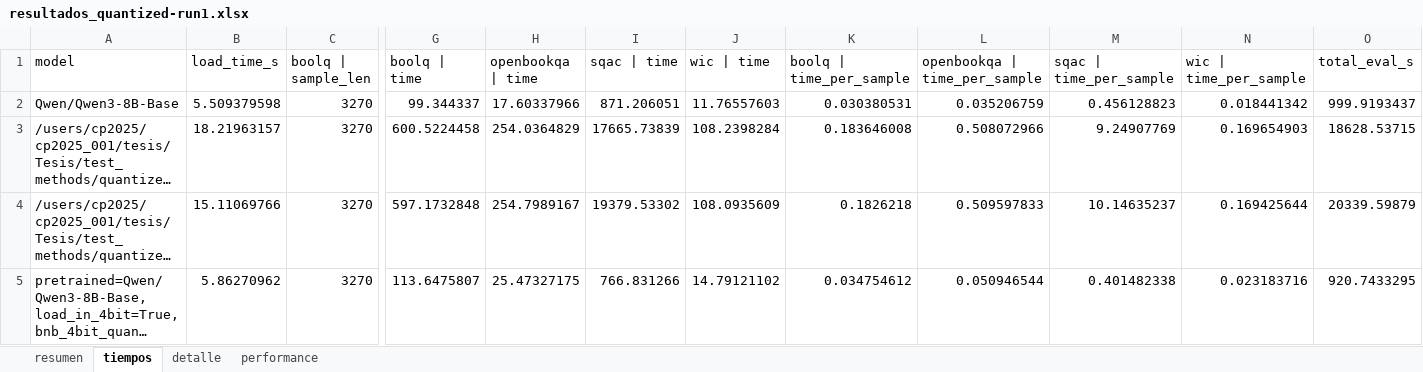
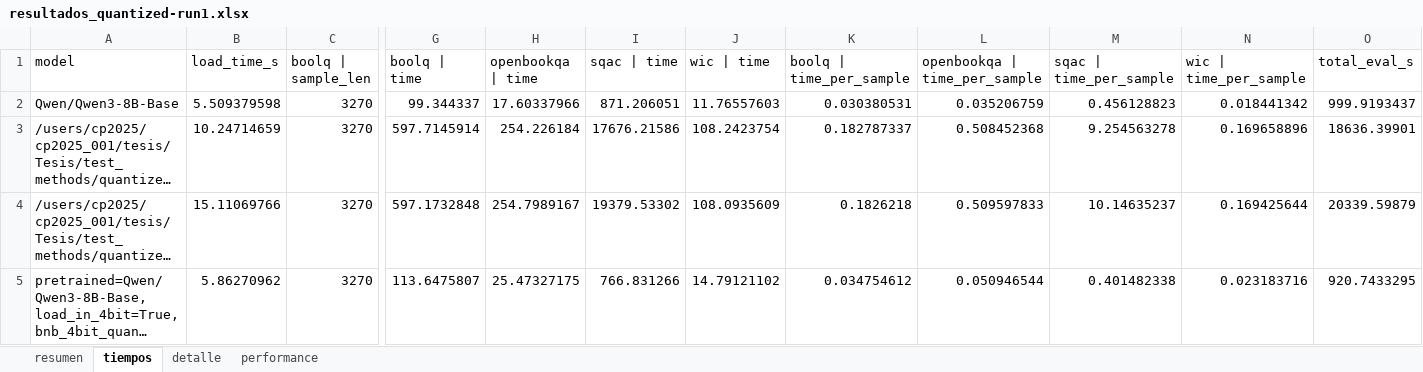
Before and after one commit to milicarabelos/thesis-raw-results, an Excel workbook: Atom/quantized/qwen/results_quantized-run1/resultados_quantized-run1.xlsx, sheet tiempos, drawn as a sheet; only a part is shown, gaps mark what is left out; long unchanged cells end in …; values as stored, in another font and other column widths than the file's, no borders; the diff names each change by its address in the sheet, - before the commit and + after, or states it on an @@ line.

```diff
--- a/Atom/quantized/qwen/results_quantized-run1/resultados_quantized-run1.xlsx (sheet tiempos)
+++ b/Atom/quantized/qwen/results_quantized-run1/resultados_quantized-run1.xlsx (sheet tiempos)
-B3 (load_time_s): 18.21963157
+B3 (load_time_s): 10.24714659
-G3 (boolq | time): 600.5224458
+G3 (boolq | time): 597.7145914
-H3 (openbookqa | time): 254.0364829
+H3 (openbookqa | time): 254.226184
-I3 (sqac | time): 17665.73839
+I3 (sqac | time): 17676.21586
-J3 (wic | time): 108.2398284
+J3 (wic | time): 108.2423754
-K3 (boolq | time_per_sample): 0.183646008
+K3 (boolq | time_per_sample): 0.182787337
-L3 (openbookqa | time_per_sample): 0.508072966
+L3 (openbookqa | time_per_sample): 0.508452368
-M3 (sqac | time_per_sample): 9.24907769
+M3 (sqac | time_per_sample): 9.254563278
-N3 (wic | time_per_sample): 0.169654903
+N3 (wic | time_per_sample): 0.169658896
-O3 (total_eval_s): 18628.53715
+O3 (total_eval_s): 18636.39901
```
Also changed, not shown: sheet detalle, sheet performance, 8 other files.
